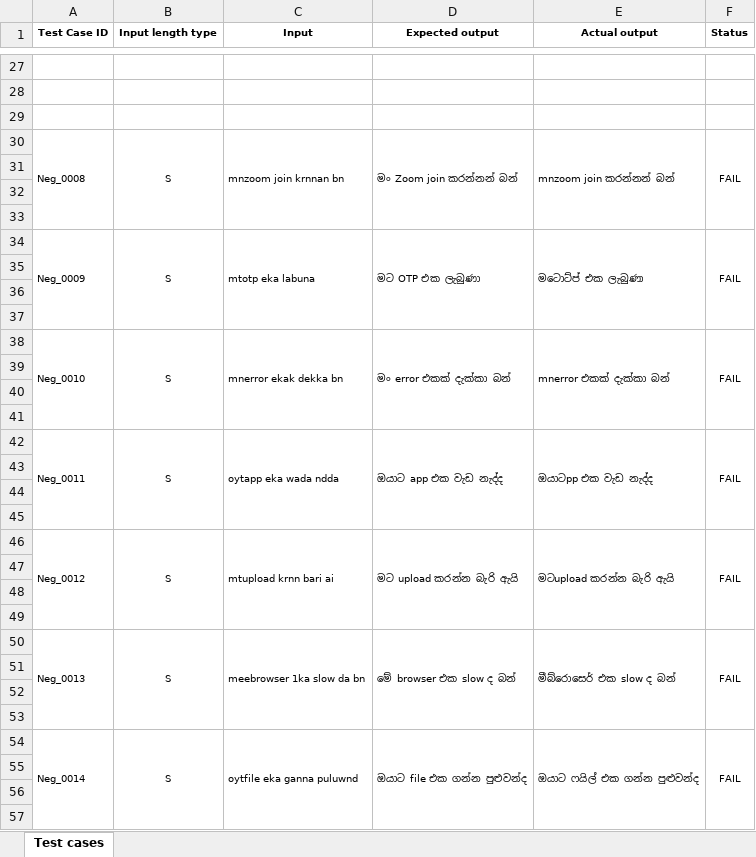
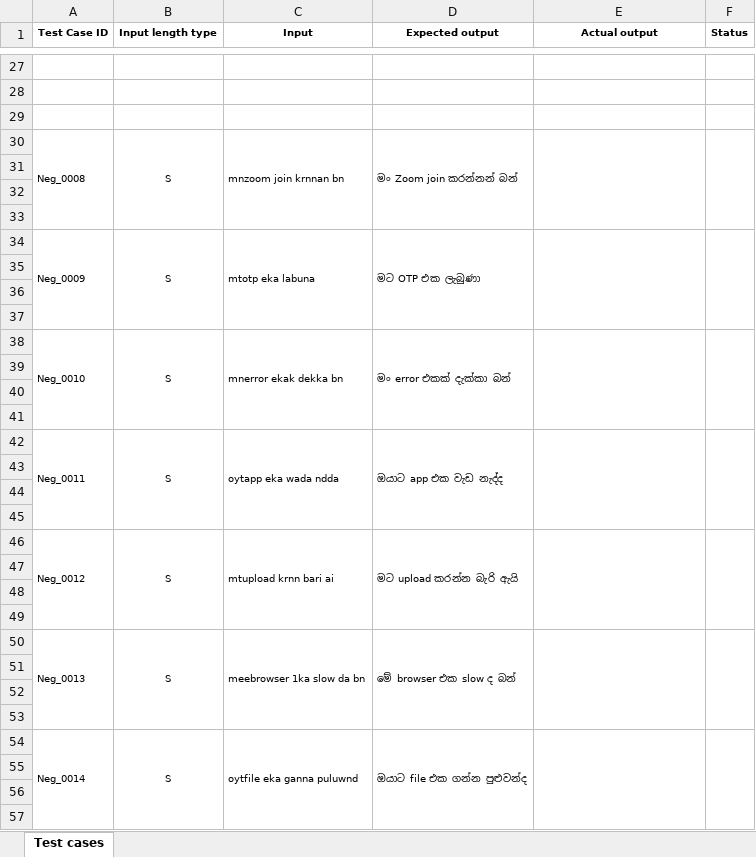
Before and after one commit to Chenuka01/IT23653986_Playwright, an Excel workbook: IT23653986 - Assignment 1 - Test cases.xlsx, sheet Test cases, drawn as a sheet; only a part is shown, gaps mark what is left out; values as stored, in another font and other column widths than the file's, no borders; the diff covers the shown part only; the diff names each change by its address in the sheet, - before the commit and + after, or states it on an @@ line.

```diff
--- a/IT23653986 - Assignment 1 - Test cases.xlsx (sheet Test cases)
+++ b/IT23653986 - Assignment 1 - Test cases.xlsx (sheet Test cases)
-E30 (Actual output): mnzoom join කරන්නන් බන්
+E30 (Actual output): (empty)
-F30 (Status): FAIL
+F30 (Status): (empty)
-E34 (Actual output): මටොට්ප් එක ලැබුණා
+E34 (Actual output): (empty)
-F34 (Status): FAIL
+F34 (Status): (empty)
-E38 (Actual output): mnerror එකක් දැක්කා බන්
+E38 (Actual output): (empty)
-F38 (Status): FAIL
+F38 (Status): (empty)
-E42 (Actual output): ඔයාටpp එක වැඩ නැද්ද
+E42 (Actual output): (empty)
-F42 (Status): FAIL
+F42 (Status): (empty)
-E46 (Actual output): මටupload කරන්න බැරි ඇයි
+E46 (Actual output): (empty)
-F46 (Status): FAIL
+F46 (Status): (empty)
-E50 (Actual output): මීබ්රොසෙර් එක slow ද බන්
+E50 (Actual output): (empty)
-F50 (Status): FAIL
+F50 (Status): (empty)
-E54 (Actual output): ඔයාට ෆයිල් එක ගන්න පුළුවන්ද
+E54 (Actual output): (empty)
-F54 (Status): FAIL
+F54 (Status): (empty)
```
Also changed, not shown: 1 added row, 1 removed row and 98 edited cells elsewhere in this sheet, 1 other file.
